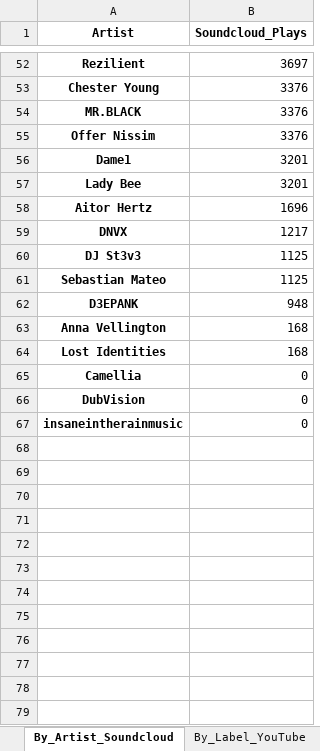
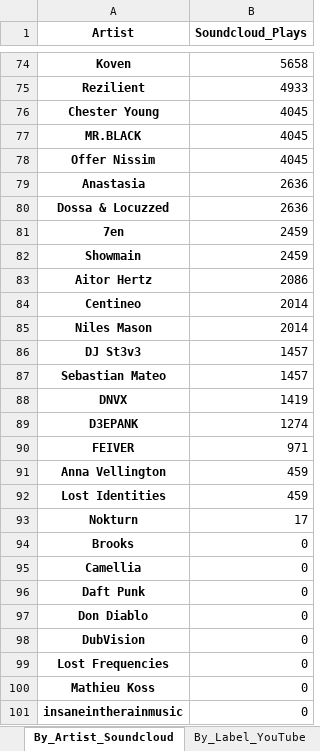
Before and after one commit to Dyl-M/music_charts, an Excel workbook: files/2021 Charts OUT All Time.xlsx, sheet By_Artist_Soundcloud, drawn as a sheet; only a part is shown, gaps mark what is left out; values as stored, in another font and other column widths than the file's, no borders; removed rows and columns are numbered as before the commit, all else as after; the diff covers the shown part only; the diff names each change by its address in the sheet, - before the commit and + after, or states it on an @@ line.

```diff
--- a/files/2021 Charts OUT All Time.xlsx (sheet By_Artist_Soundcloud)
+++ b/files/2021 Charts OUT All Time.xlsx (sheet By_Artist_Soundcloud)
+row 74: Koven | 5658
-B75 (Soundcloud_Plays): 3697
+B75 (Soundcloud_Plays): 4933
-B76:B78 (Soundcloud_Plays): 3376
+B76:B78 (Soundcloud_Plays): 4045
-row 56: Dame1 | 3201
-row 57: Lady Bee | 3201
+row 79: Anastasia | 2636
+row 80: Dossa & Locuzzed | 2636
+row 81: 7en | 2459
+row 82: Showmain | 2459
-B83 (Soundcloud_Plays): 1696
+B83 (Soundcloud_Plays): 2086
-row 59: DNVX | 1217
+row 84: Centineo | 2014
+row 85: Niles Mason | 2014
-B86:B87 (Soundcloud_Plays): 1125
+B86:B87 (Soundcloud_Plays): 1457
+row 88: DNVX | 1419
-B89 (Soundcloud_Plays): 948
+B89 (Soundcloud_Plays): 1274
+row 90: FEIVER | 971
-B91:B92 (Soundcloud_Plays): 168
+B91:B92 (Soundcloud_Plays): 459
+row 93: Nokturn | 17
+row 94: Brooks | 0
+row 96: Daft Punk | 0
+row 97: Don Diablo | 0
+row 99: Lost Frequencies | 0
+row 100: Mathieu Koss | 0
```
Also changed, not shown: 40 added rows, 18 removed rows and 32 edited cells elsewhere in this sheet, sheet By_Track_1001Tracklists, sheet By_Track_Soundcloud, sheet By_Artist_1001Tracklists, sheet By_Track_YouTube, sheet By_Artist_YouTube, sheet By_Label_1001Tracklists, 2 more sheets, Monthly_Reports/Monthly_Data/2021 Charts Month 1.xlsx, Monthly_Reports/Monthly_Data/2021 Charts Month 2.xlsx, 10 other files.
